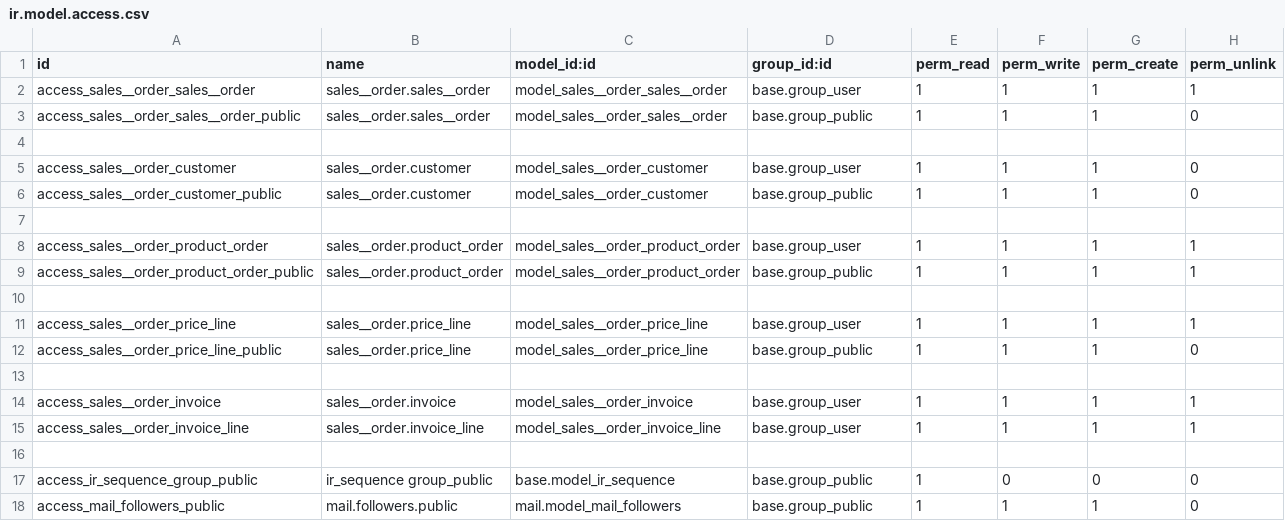
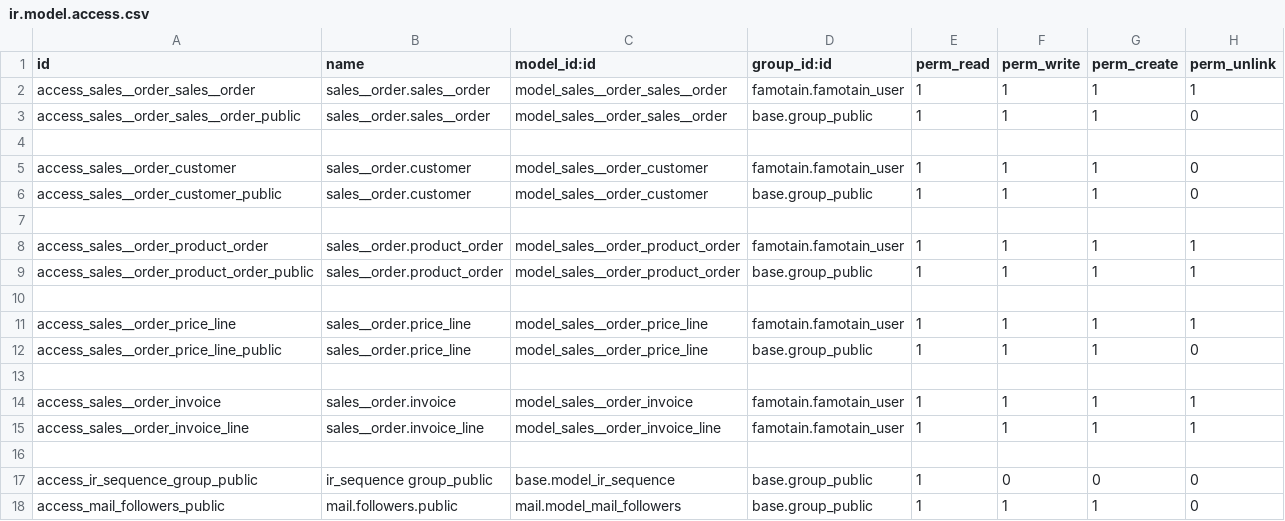
Before and after one commit to vanesa10/addons-famotain, a CSV file: sales__order/security/ir.model.access.csv, drawn as a sheet.

Commit message:
- ganti model access

```diff
--- a/sales__order/security/ir.model.access.csv
+++ b/sales__order/security/ir.model.access.csv
@@ -1,16 +1,16 @@
 id,name,model_id:id,group_id:id,perm_read,perm_write,perm_create,perm_unlink
-access_sales__order_sales__order,sales__order.sales__order,model_sales__order_sales__order,base.group_user,1,1,1,1
+access_sales__order_sales__order,sales__order.sales__order,model_sales__order_sales__order,famotain.famotain_user,1,1,1,1
 access_sales__order_sales__order_public,sales__order.sales__order,model_sales__order_sales__order,base.group_public,1,1,1,0
 
-access_sales__order_customer,sales__order.customer,model_sales__order_customer,base.group_user,1,1,1,0
+access_sales__order_customer,sales__order.customer,model_sales__order_customer,famotain.famotain_user,1,1,1,0
 access_sales__order_customer_public,sales__order.customer,model_sales__order_customer,base.group_public,1,1,1,0
 
-access_sales__order_product_order,sales__order.product_order,model_sales__order_product_order,base.group_user,1,1,1,1
+access_sales__order_product_order,sales__order.product_order,model_sales__order_product_order,famotain.famotain_user,1,1,1,1
 access_sales__order_product_order_public,sales__order.product_order,model_sales__order_product_order,base.group_public,1,1,1,1
 
-access_sales__order_price_line,sales__order.price_line,model_sales__order_price_line,base.group_user,1,1,1,1
+access_sales__order_price_line,sales__order.price_line,model_sales__order_price_line,famotain.famotain_user,1,1,1,1
 access_sales__order_price_line_public,sales__order.price_line,model_sales__order_price_line,base.group_public,1,1,1,0
 
-access_sales__order_invoice,sales__order.invoice,model_sales__order_invoice,base.group_user,1,1,1,1
-access_sales__order_invoice_line,sales__order.invoice_line,model_sales__order_invoice_line,base.group_user,1,1,1,1
+access_sales__order_invoice,sales__order.invoice,model_sales__order_invoice,famotain.famotain_user,1,1,1,1
+access_sales__order_invoice_line,sales__order.invoice_line,model_sales__order_invoice_line,famotain.famotain_user,1,1,1,1
 
```
Also changed, not shown: 3 other files.
